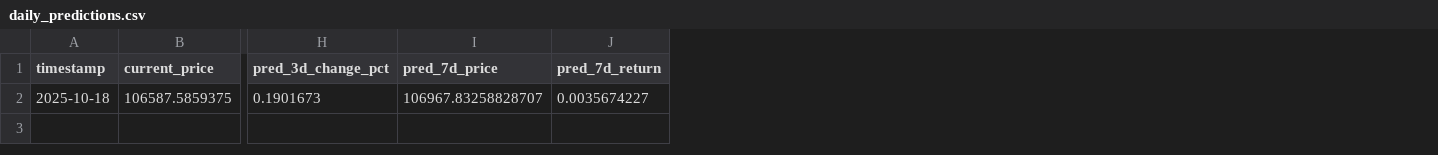
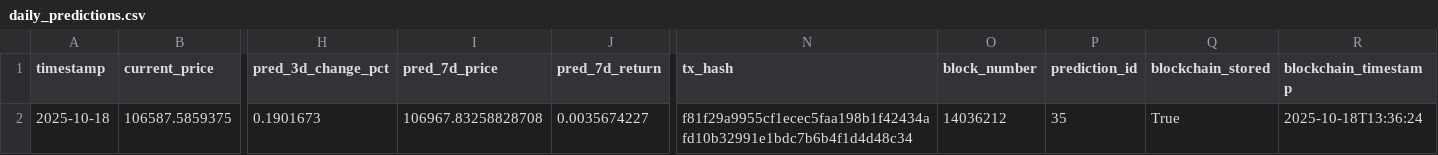
Before and after one commit to ying-jeanne/capstone_msba, a CSV file: data/predictions/daily_predictions.csv, drawn as a sheet; only a part is shown, gaps mark what is left out; the diff names each change by its address in the sheet, - before the commit and + after, or states it on an @@ line.

Commit message:
✅ Improve duplicate checking for blockchain storage
- Script now exits gracefully if prediction already stored on-chain
- Better messaging: 'Nothing to do - exiting successfully' instead of warnings
- Shows existing transaction details before exiting
- Prevents unnecessary blockchain transactions and gas costs
- Changed warning emoji (⚠️) to info emoji (ℹ️) for skipped duplicates
- GitHub Actions will succeed even when nothing needs to be done

```diff
--- a/data/predictions/daily_predictions.csv
+++ b/data/predictions/daily_predictions.csv
+column N (tx_hash), row 2: f81f29a9955cf1ecec5faa198b1f42434afd10b32991e1bdc7b6b4f1d4d48c34
+column O (block_number), row 2: 14036212
+column P (prediction_id), row 2: 35
+column Q (blockchain_stored), row 2: True
+column R (blockchain_timestamp), row 2: 2025-10-18T13:36:24
-I2 (pred_7d_price): 106967.83258828707
+I2 (pred_7d_price): 106967.83258828708
```
Also changed, not shown: 1 other file.
